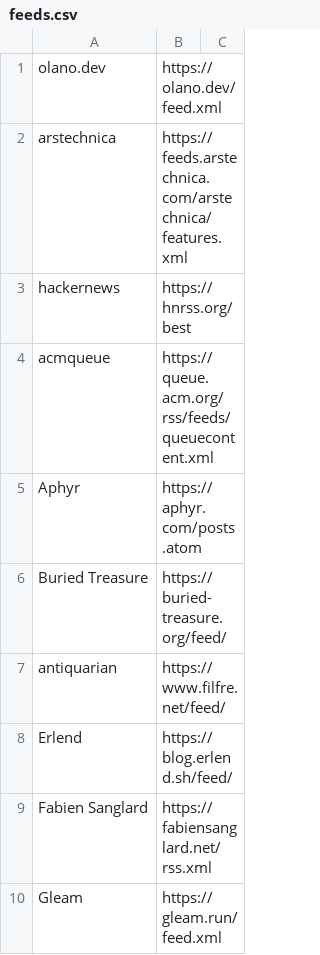
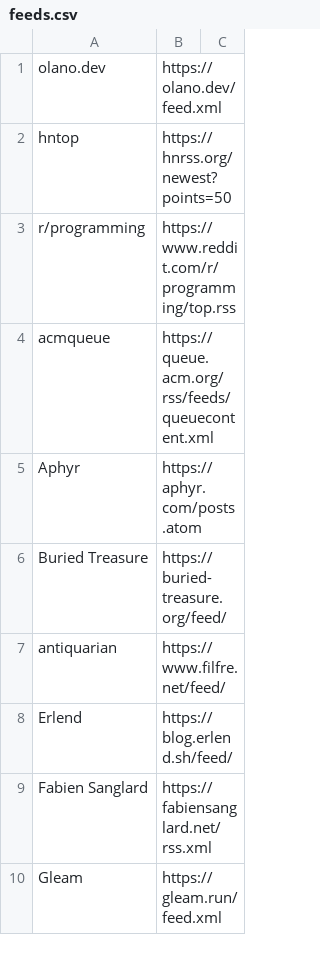
Before and after one commit to facundoolano/news.olano.dev, a CSV file: priv/feeds.csv, drawn as a sheet; only a part is shown; removed rows and columns are numbered as before the commit, all else as after; the diff names each change by its address in the sheet, - before the commit and + after, or states it on an @@ line.

Commit message:
tweak feeds

```diff
--- a/priv/feeds.csv
+++ b/priv/feeds.csv
-row 2: arstechnica | https://feeds.arstechnica.com/arstechnica/features.xml
-row 3: hackernews | https://hnrss.org/best
+row 2: hntop | https://hnrss.org/newest?points=50
+row 3: r/programming | https://www.reddit.com/r/programming/top.rss
```
